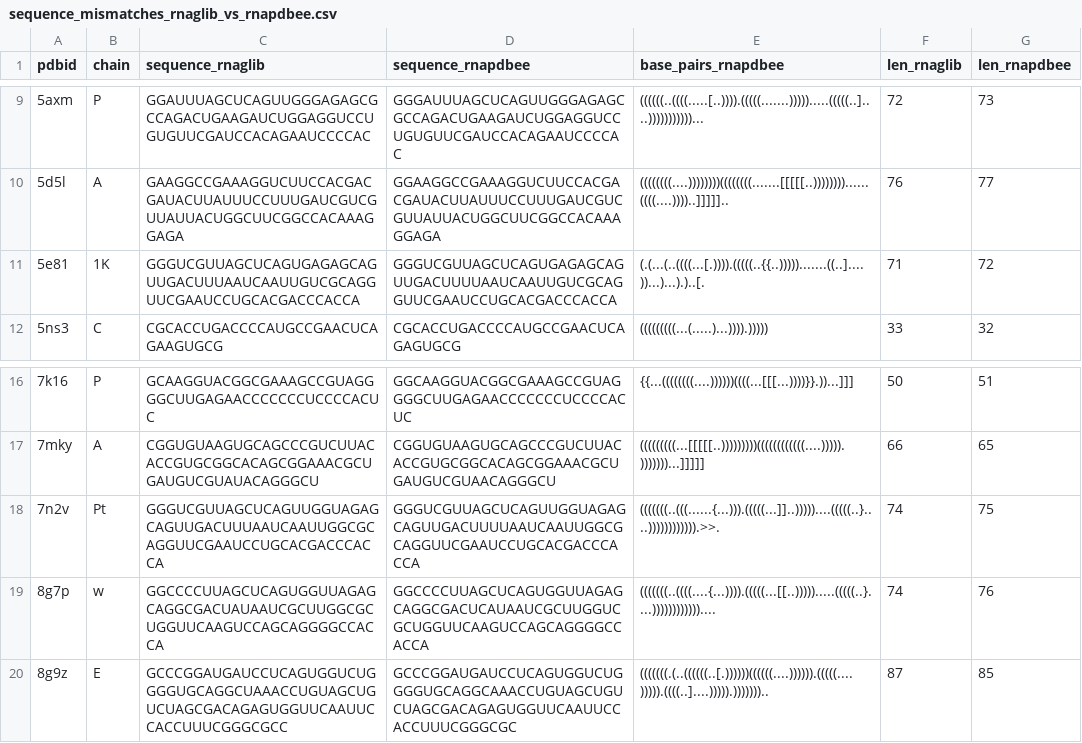
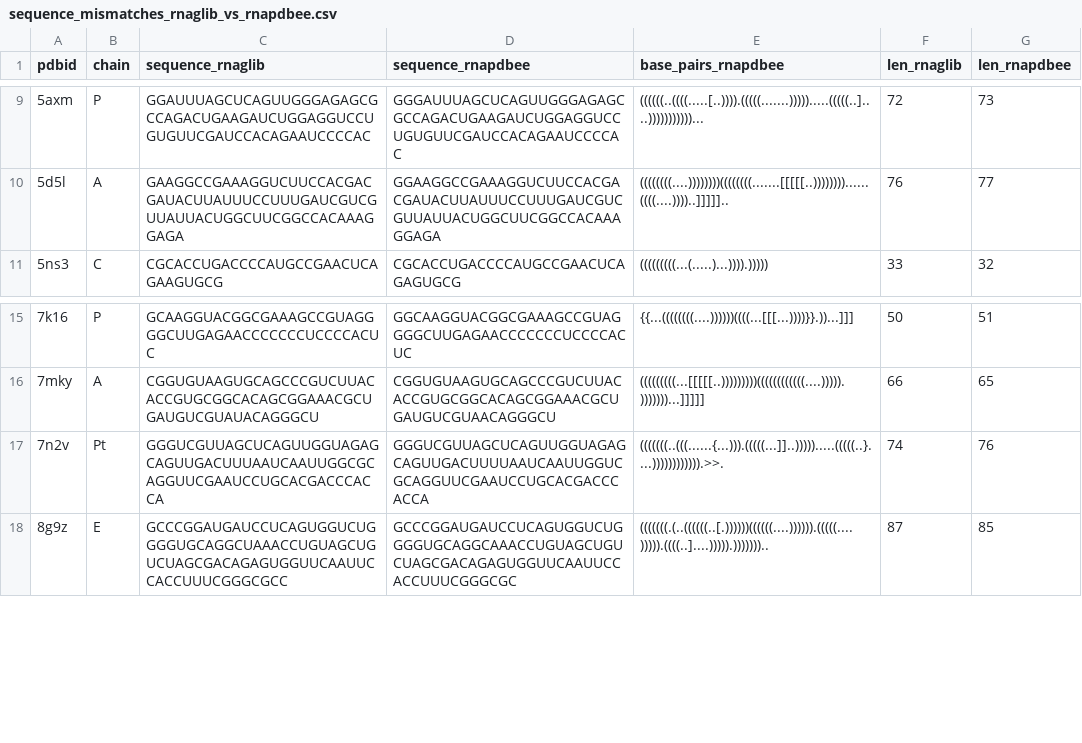
Before and after one commit to lucianozablocki/probing-dataset, a CSV file: rnaglib_rnapdbee_diff/sequence_mismatches_rnaglib_vs_rnapdbee.csv, drawn as a sheet; only a part is shown, gaps mark what is left out.

Commit message:
solve more of the simple cases: insertions of not paired nucleotides in rnapdbee
Signed-off-by: Luciano Zablocki <lucianozablocki@gmail.com>

```diff
--- a/rnaglib_rnapdbee_diff/sequence_mismatches_rnaglib_vs_rnapdbee.csv
+++ b/rnaglib_rnapdbee_diff/sequence_mismatches_rnaglib_vs_rnapdbee.csv
@@ -10,3 +10,2 @@ pdbid,chain,sequence_rnaglib,sequence_rnapdbee,base_pairs_rnapdbee,len_rnaglib,l
 5d5l,A,GAAGGCCGAAAGGUCUUCCACGACGAUACUUAUUUCCUUUGAUCGUCGUUAUUACUGGCUUCGGCCACAAAGGAGA,GGAAGGCCGAAAGGUCUUCCACGACGAUACUUAUUUCCUUUGAUCGUCGUUAUUACUGGCUUCGGCCACAAAGGAGA,((((((((....))))))))((((((((.......[[[[[..))))))))......((((....))))..]]]]]..,76,77
-5e81,1K,GGGUCGUUAGCUCAGUGAGAGCAGUUGACUUUAAUCAAUUGUCGCAGGUUCGAAUCCUGCACGACCCACCA,GGGUCGUUAGCUCAGUGAGAGCAGUUGACUUUUAAUCAAUUGUCGCAGGUUCGAAUCCUGCACGACCCACCA,(.(...(..((((...[.)))).(((((..{{..))))).......((..]....))...)...).)..[.,71,72
 5ns3,C,CGCACCUGACCCCAUGCCGAACUCAGAAGUGCG,CGCACCUGACCCCAUGCCGAACUCAGAGUGCG,(((((((((...(.....)...)))).))))),33,32
@@ -17,4 +16,3 @@ pdbid,chain,sequence_rnaglib,sequence_rnapdbee,base_pairs_rnapdbee,len_rnaglib,l
 7mky,A,CGGUGUAAGUGCAGCCCGUCUUACACCGUGCGGCACAGCGGAAACGCUGAUGUCGUAUACAGGGCU,CGGUGUAAGUGCAGCCCGUCUUACACCGUGCGGCACAGCGGAAACGCUGAUGUCGUAACAGGGCU,(((((((((...[[[[[..)))))))))((((((((((((....))))).)))))))...]]]]],66,65
-7n2v,Pt,GGGUCGUUAGCUCAGUUGGUAGAGCAGUUGACUUUAAUCAAUUGGCGCAGGUUCGAAUCCUGCACGACCCACCA,GGGUCGUUAGCUCAGUUGGUAGAGCAGUUGACUUUUAAUCAAUUGGCGCAGGUUCGAAUCCUGCACGACCCACCA,(((((((..(((......{...))).(((((...]]..)))))....(((((..}....)))))))))))).>>.,74,75
-8g7p,w,GGCCCCUUAGCUCAGUGGUUAGAGCAGGCGACUAUAAUCGCUUGGCGCUGGUUCAAGUCCAGCAGGGGCCACCA,GGCCCCUUAGCUCAGUGGUUAGAGCAGGCGACUCAUAAUCGCUUGGUCGCUGGUUCAAGUCCAGCAGGGGCCACCA,(((((((..((((....{...)))).(((((...[[..))))).....(((((..}....))))))))))))....,74,76
+7n2v,Pt,GGGUCGUUAGCUCAGUUGGUAGAGCAGUUGACUUUAAUCAAUUGGCGCAGGUUCGAAUCCUGCACGACCCACCA,GGGUCGUUAGCUCAGUUGGUAGAGCAGUUGACUUUUAAUCAAUUGGUCGCAGGUUCGAAUCCUGCACGACCCACCA,(((((((..(((......{...))).(((((...]]..))))).....(((((..}....)))))))))))).>>.,74,76
 8g9z,E,GCCCGGAUGAUCCUCAGUGGUCUGGGGUGCAGGCUAAACCUGUAGCUGUCUAGCGACAGAGUGGUUCAAUUCCACCUUUCGGGCGCC,GCCCGGAUGAUCCUCAGUGGUCUGGGGUGCAGGCAAACCUGUAGCUGUCUAGCGACAGAGUGGUUCAAUUCCACCUUUCGGGCGC,(((((((.(..((((((..[.))))))((((((....)))))).(((((....))))).((((..]....))))).)))))))..,87,85
```
Also changed, not shown: 3 other files.
